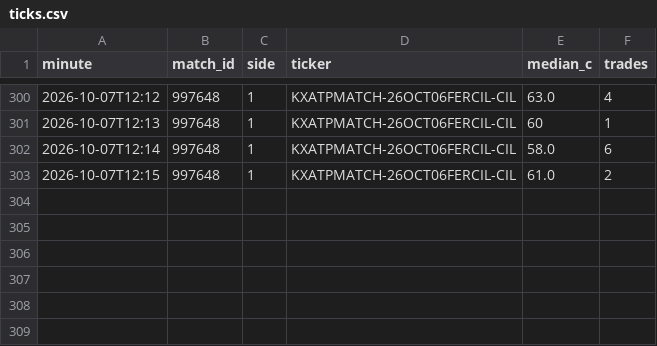
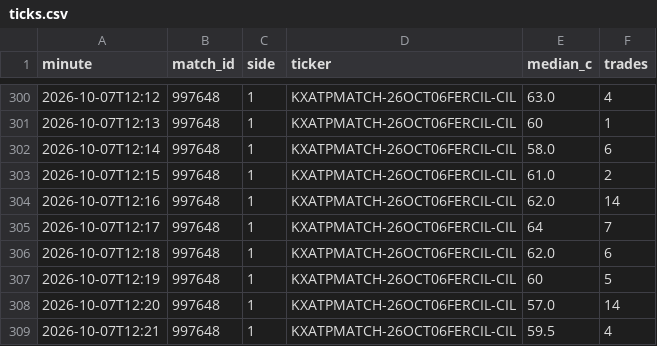
Before and after one commit to Teemotaij/KalshiWatch, a CSV file: ticks.csv, drawn as a sheet; only a part is shown, gaps mark what is left out; the diff names each change by its address in the sheet, - before the commit and + after, or states it on an @@ line.

```diff
--- a/ticks.csv
+++ b/ticks.csv
+row 304: 2026-10-07T12:16 | 997648 | 1 | KXATPMATCH-26OCT06FERCIL-CIL | 62.0 | 14
+row 305: 2026-10-07T12:17 | 997648 | 1 | KXATPMATCH-26OCT06FERCIL-CIL | 64 | 7
+row 306: 2026-10-07T12:18 | 997648 | 1 | KXATPMATCH-26OCT06FERCIL-CIL | 62.0 | 6
+row 307: 2026-10-07T12:19 | 997648 | 1 | KXATPMATCH-26OCT06FERCIL-CIL | 60 | 5
+row 308: 2026-10-07T12:20 | 997648 | 1 | KXATPMATCH-26OCT06FERCIL-CIL | 57.0 | 14
+row 309: 2026-10-07T12:21 | 997648 | 1 | KXATPMATCH-26OCT06FERCIL-CIL | 59.5 | 4
```
Also changed, not shown: 1 other file.
